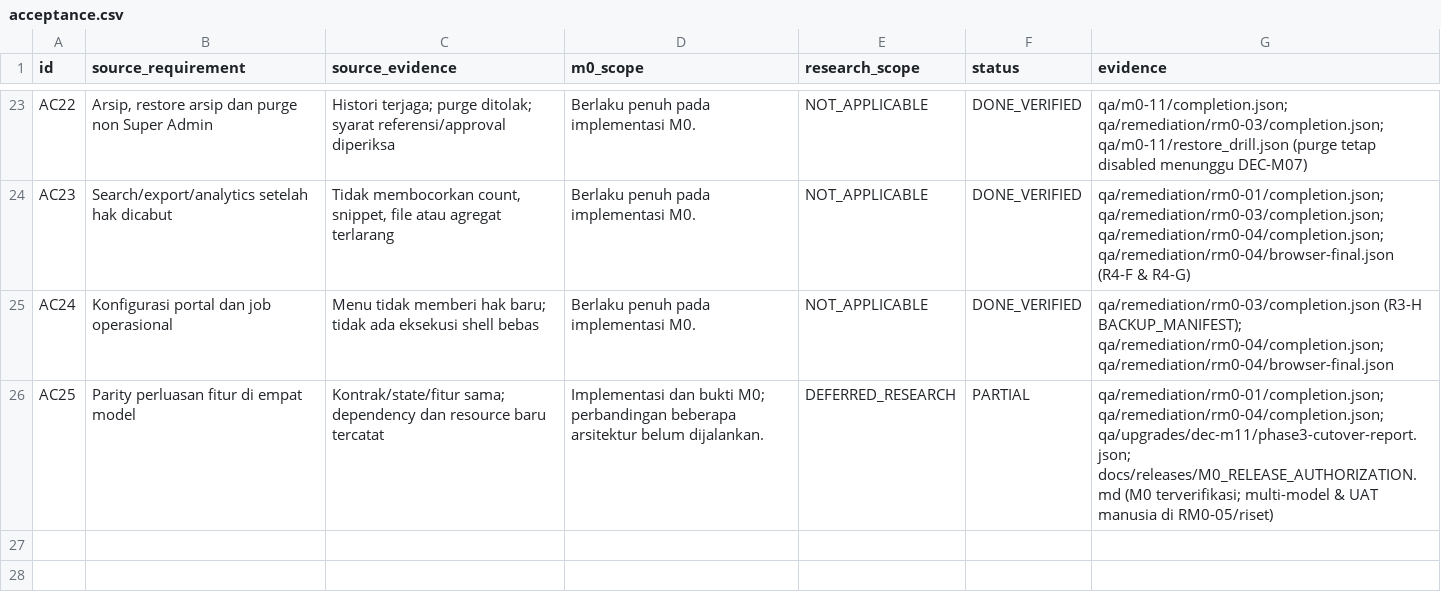
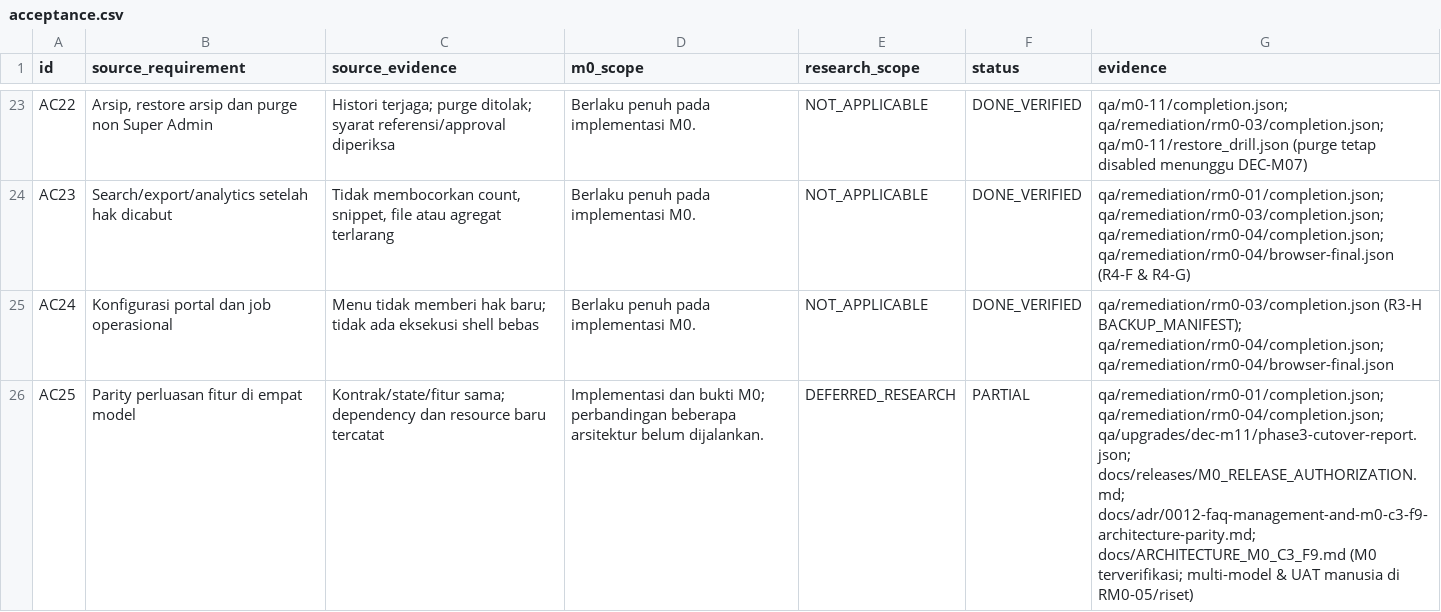
Before and after one commit to pedroiriano/helpdesk-tik-m0, a CSV file: contracts/acceptance.csv, drawn as a sheet; only a part is shown, gaps mark what is left out.

```diff
--- a/contracts/acceptance.csv
+++ b/contracts/acceptance.csv
@@ -25,2 +25,2 @@ AC23,Search/export/analytics setelah hak dicabut,"Tidak membocorkan count, snipp
 AC24,Konfigurasi portal dan job operasional,Menu tidak memberi hak baru; tidak ada eksekusi shell bebas,Berlaku penuh pada implementasi M0.,NOT_APPLICABLE,DONE_VERIFIED,qa/remediation/rm0-03/completion.json (R3-H BACKUP_MANIFEST); qa/remediation/rm0-04/completion.json; qa/remediation/rm0-04/browser-final.json
-AC25,Parity perluasan fitur di empat model,Kontrak/state/fitur sama; dependency dan resource baru tercatat,Implementasi dan bukti M0; perbandingan beberapa arsitektur belum dijalankan.,DEFERRED_RESEARCH,PARTIAL,qa/remediation/rm0-01/completion.json; qa/remediation/rm0-04/completion.json; qa/upgrades/dec-m11/phase3-cutover-report.json; docs/releases/M0_RELEASE_AUTHORIZATION.md (M0 terverifikasi; multi-model & UAT manusia di RM0-05/riset)
+AC25,Parity perluasan fitur di empat model,Kontrak/state/fitur sama; dependency dan resource baru tercatat,Implementasi dan bukti M0; perbandingan beberapa arsitektur belum dijalankan.,DEFERRED_RESEARCH,PARTIAL,qa/remediation/rm0-01/completion.json; qa/remediation/rm0-04/completion.json; qa/upgrades/dec-m11/phase3-cutover-report.json; docs/releases/M0_RELEASE_AUTHORIZATION.md; docs/adr/0012-faq-management-and-m0-c3-f9-architecture-parity.md; docs/ARCHITECTURE_M0_C3_F9.md (M0 terverifikasi; multi-model & UAT manusia di RM0-05/riset)
```
Also changed, not shown: contracts/business_traceability.csv, contracts/capability_map.csv, 34 other files.
